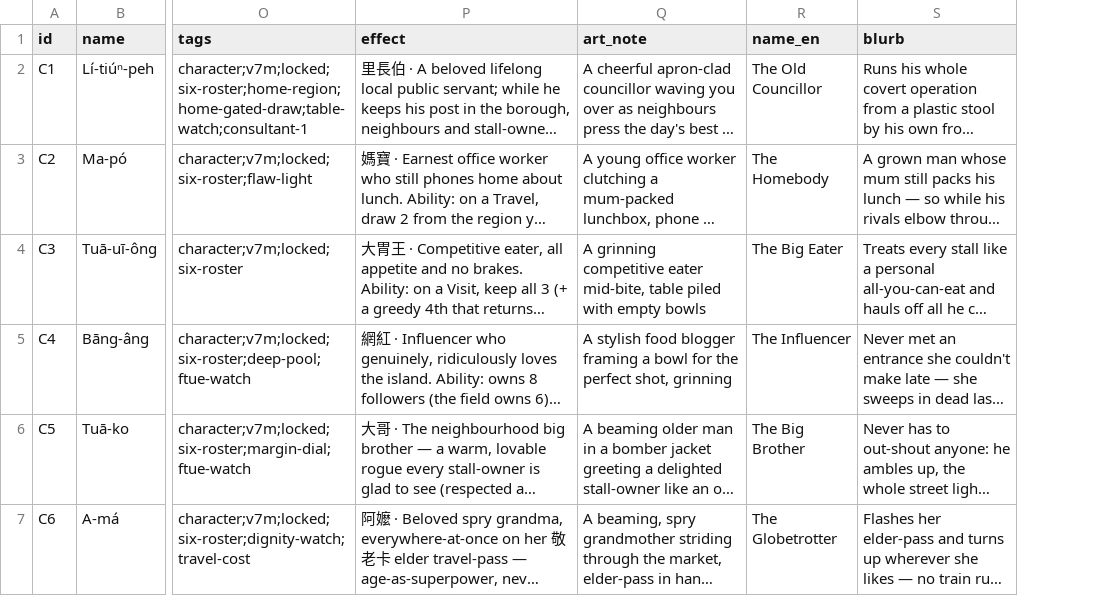
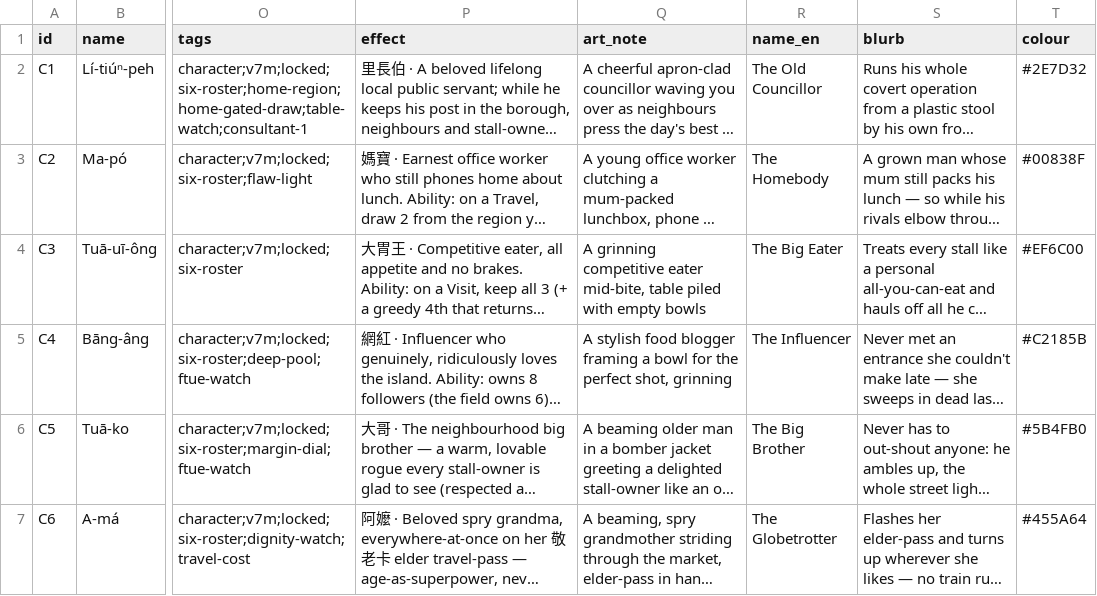
Before and after one commit to conorlonergan91/BG-Dev, a CSV file: games/travel-agents/components/characters.csv, drawn as a sheet; only a part is shown, gaps mark what is left out; long unchanged cells end in …; the diff names each change by its address in the sheet, - before the commit and + after, or states it on an @@ line.

```diff
--- a/games/travel-agents/components/characters.csv
+++ b/games/travel-agents/components/characters.csv
+column T (colour), rows 2-7: #2E7D32 | #00838F | #EF6C00 | #C2185B | #5B4FB0 | #455A64
```
Also changed, not shown: 14 other files.
